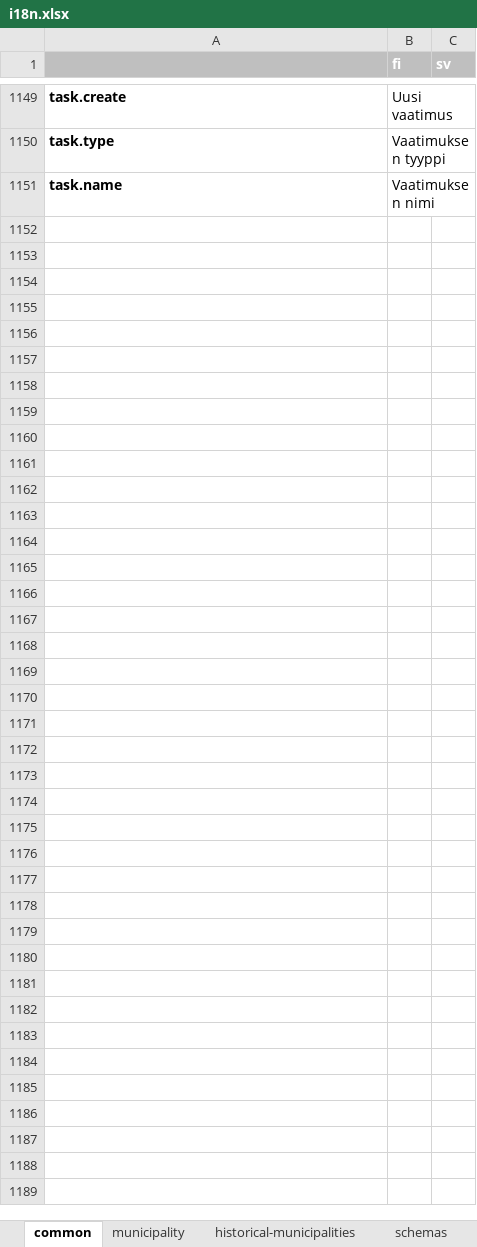
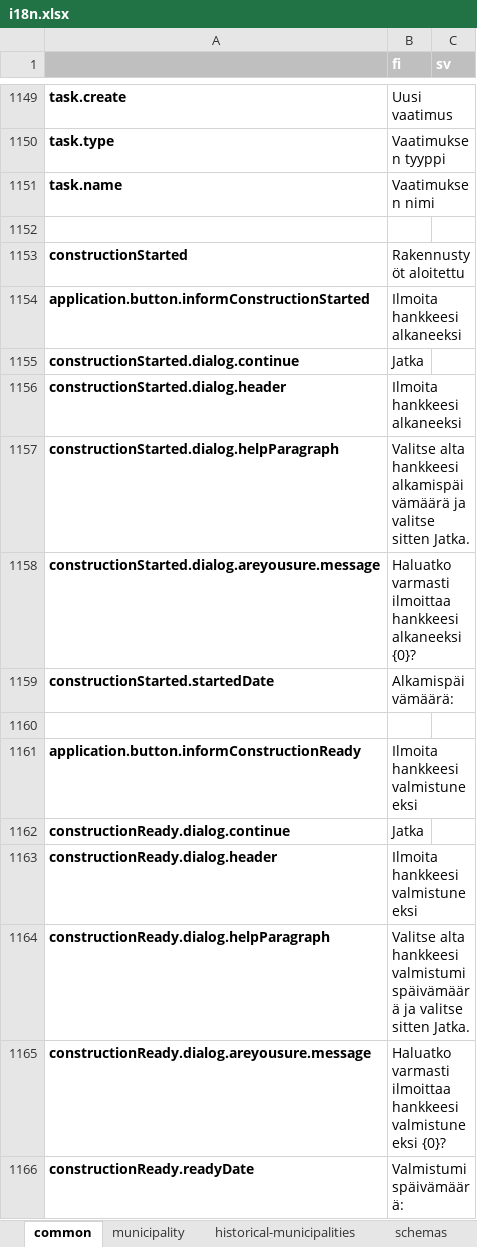
Before and after one commit to lupapiste/lupapiste, an Excel workbook: resources/i18n.xlsx, sheet common, drawn as a sheet; only a part is shown, gaps mark what is left out; values as stored, in another font and other column widths than the file's, no borders; conditional formats not drawn; the diff names each change by its address in the sheet, - before the commit and + after, or states it on an @@ line.

Commit message:
txt -> excel

```diff
--- a/resources/i18n.xlsx (sheet common)
+++ b/resources/i18n.xlsx (sheet common)
+row 1152: (empty)
+row 1153: constructionStarted | Rakennustyöt aloitettu
+row 1154: application.button.informConstructionStarted | Ilmoita hankkeesi alkaneeksi
+row 1155: constructionStarted.dialog.continue | Jatka
+row 1156: constructionStarted.dialog.header | Ilmoita hankkeesi alkaneeksi
+row 1157: constructionStarted.dialog.helpParagraph | Valitse alta hankkeesi alkamispäivämäärä ja valitse sitten Jatka.
+row 1158: constructionStarted.dialog.areyousure.message | Haluatko varmasti ilmoittaa hankkeesi alkaneeksi {0}?
+row 1159: constructionStarted.startedDate | Alkamispäivämäärä:
+row 1160: (empty)
+row 1161: application.button.informConstructionReady | Ilmoita hankkeesi valmistuneeksi
+row 1162: constructionReady.dialog.continue | Jatka
+row 1163: constructionReady.dialog.header | Ilmoita hankkeesi valmistuneeksi
+row 1164: constructionReady.dialog.helpParagraph | Valitse alta hankkeesi valmistumispäivämäärä ja valitse sitten Jatka.
+row 1165: constructionReady.dialog.areyousure.message | Haluatko varmasti ilmoittaa hankkeesi valmistuneeksi {0}?
+row 1166: constructionReady.readyDate | Valmistumispäivämäärä:
```
Also changed, not shown: 1 other file.
